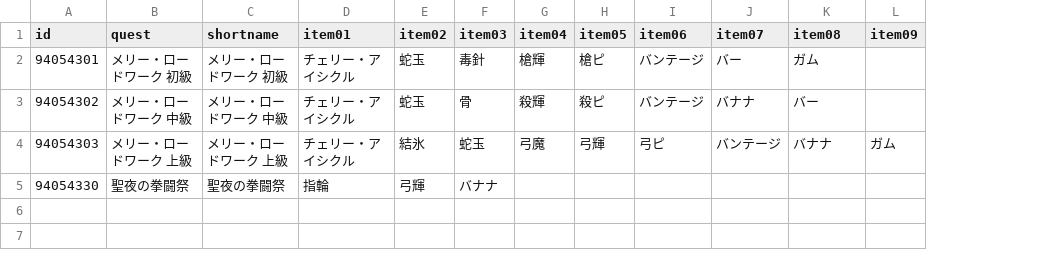
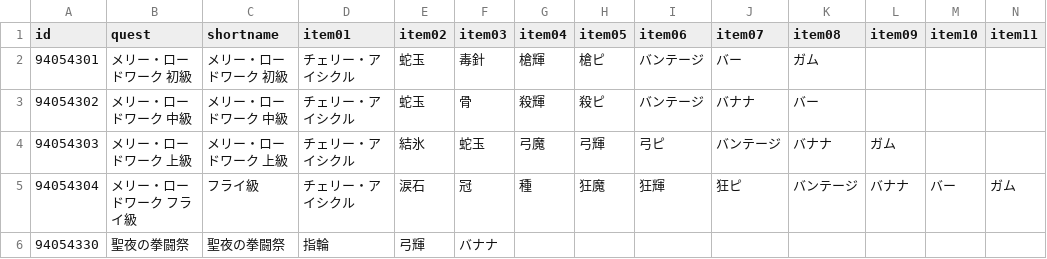
Before and after one commit to fgosc/fgoscdata, a CSV file: data/csv/xmas2020.csv, drawn as a sheet; addresses are those after the commit; the diff names each change by its address in the sheet, - before the commit and + after, or states it on an @@ line.

Commit message:
フライ級

```diff
--- a/data/csv/xmas2020.csv
+++ b/data/csv/xmas2020.csv
+column M (item10), empty
+column N (item11), empty
+row 5: 94054304 | メリー・ロードワーク フライ級 | フライ級 | チェリー・アイシクル | 涙石 | 冠 | 種 | 狂魔 | 狂輝 | 狂ピ | バンテージ | バナナ | バー | ガム
```
Also changed, not shown: 1 other file.
